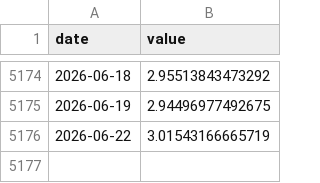
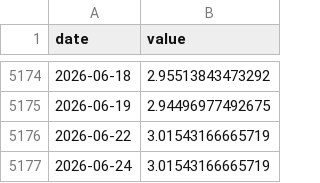
Before and after one commit to JoaquinMulet/treasury-desk-chile-usa, a CSV file: data/bcch/F022.BOSP.TAS.AN10.Z.Z.D.csv, drawn as a sheet; only a part is shown, gaps mark what is left out.

```diff
--- a/data/bcch/F022.BOSP.TAS.AN10.Z.Z.D.csv
+++ b/data/bcch/F022.BOSP.TAS.AN10.Z.Z.D.csv
@@ -5176 +5176,2 @@ date,value
 2026-06-22,3.01543166665719
+2026-06-24,3.01543166665719
```
Also changed, not shown: data/bcch/F022.BOSP.TAS.AN05.Z.Z.D.csv, data/bcch/F022.SWSP.TAS.AN01.Z.Z.D.csv, 45 other files.
